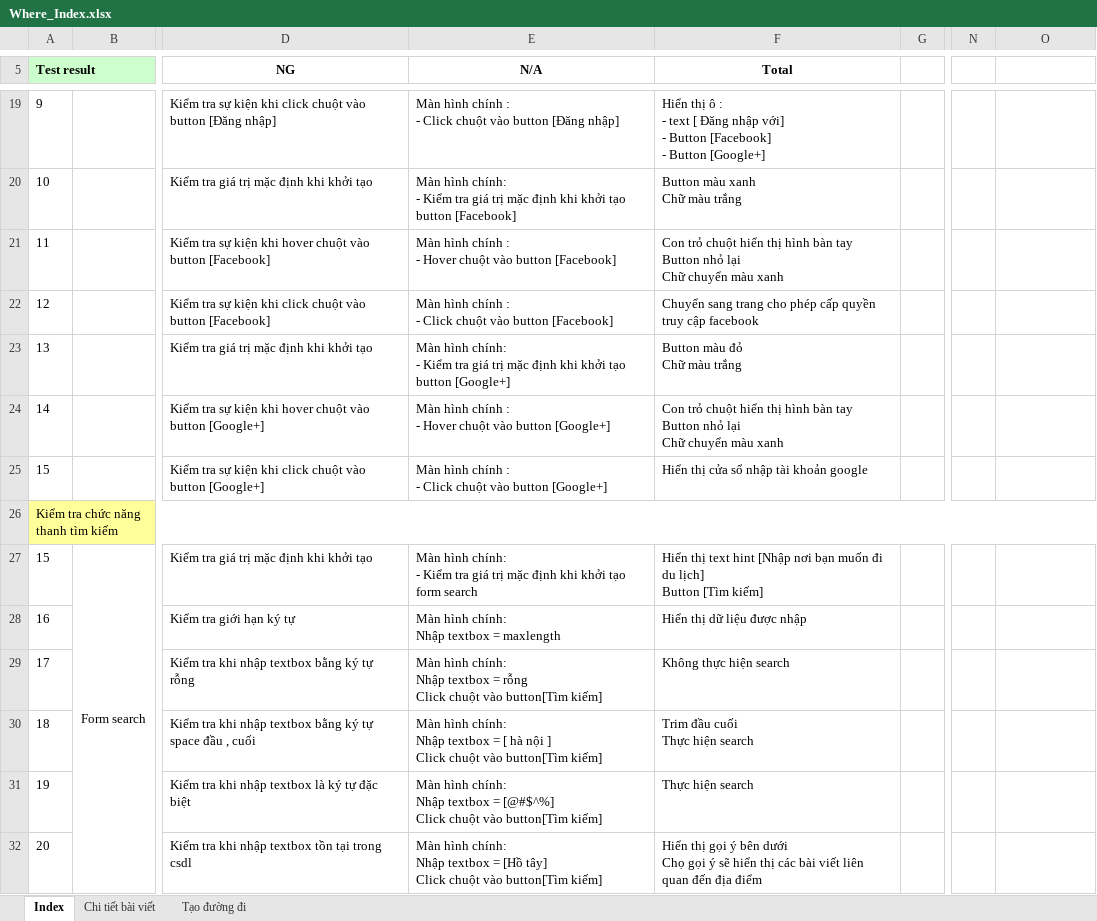
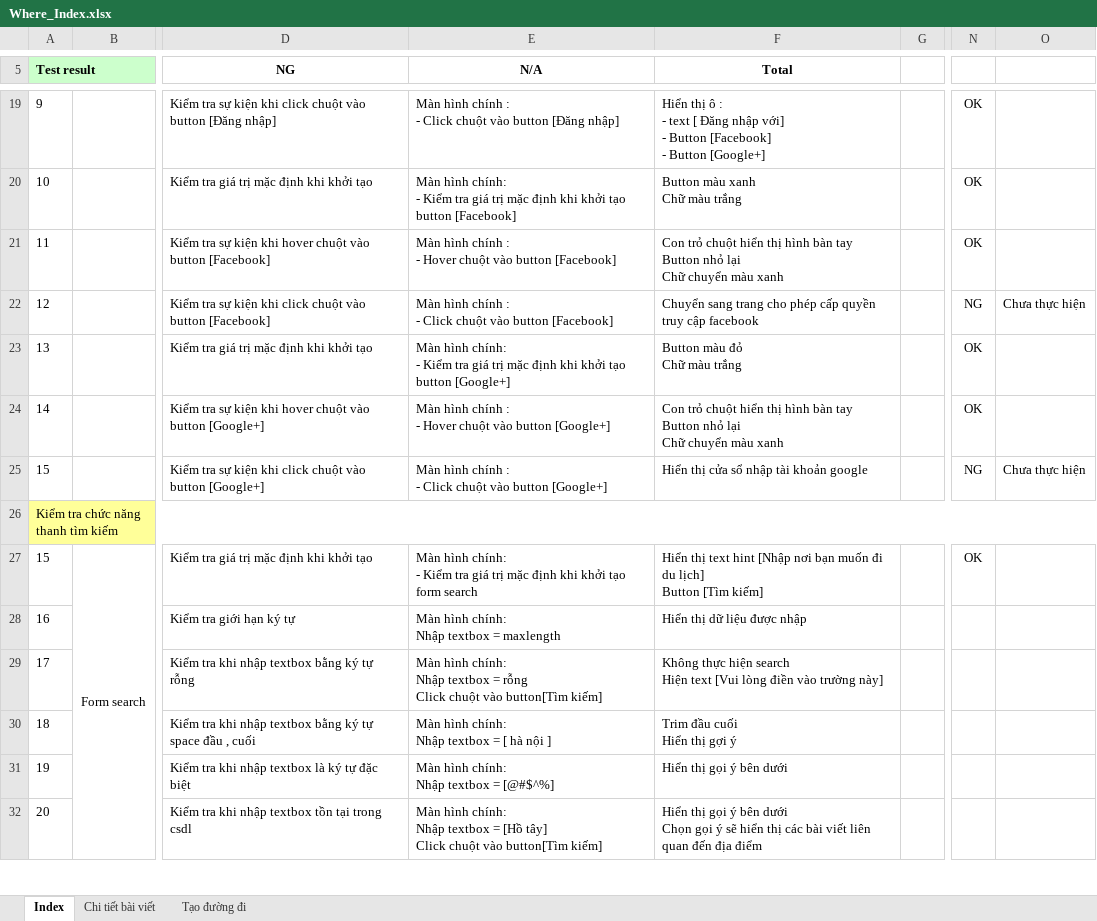
Before and after one commit to NguyenVanTrieu/Make-your-trips, an Excel workbook: My test/Test CNPM/Where_Index.xlsx, sheet Index, drawn as a sheet; only a part is shown, gaps mark what is left out; values as stored, in another font and other column widths than the file's, no borders; ↵ is a line break in a cell; the diff covers the shown part only; the diff names each change by its address in the sheet, - before the commit and + after, or states it on an @@ line.

```diff
--- a/My test/Test CNPM/Where_Index.xlsx (sheet Index)
+++ b/My test/Test CNPM/Where_Index.xlsx (sheet Index)
-N19:N21: (empty)
+N19:N21: OK
-N22: (empty)
+N22: NG
-O22: (empty)
+O22: Chưa thực hiện
-N23:N24: (empty)
+N23:N24: OK
-N25: (empty)
+N25: NG
-O25: (empty)
+O25: Chưa thực hiện
-N27: (empty)
+N27: OK
-F29 (Total): Không thực hiện search
+F29 (Total): Không thực hiện search ↵ Hiện text [Vui lòng điền vào trường này]
-E30 (N/A): …nội ] ↵ Click chuột vào button[Tìm kiếm]
+E30 (N/A): …nội ]
-F30 (Total): Trim đầu cuối ↵ Thực hiện search
+F30 (Total): Trim đầu cuối ↵ Hiển thị gợi ý
-E31 (N/A): …= [@#$^%] ↵ Click chuột vào button[Tìm kiếm]
+E31 (N/A): …= [@#$^%]
-F31 (Total): Thực hiện search
+F31 (Total): Hiển thị gọi ý bên dưới
-F32 (Total): …bên dưới ↵ Chọ gọi ý…
+F32 (Total): …bên dưới ↵ Chọn gọi ý…
```
Also changed, not shown: 1 added row, 1 removed row, 35 edited cells and cell formats elsewhere in this sheet, sheet Tạo đường đi, sheet Chi tiết bài viết.
